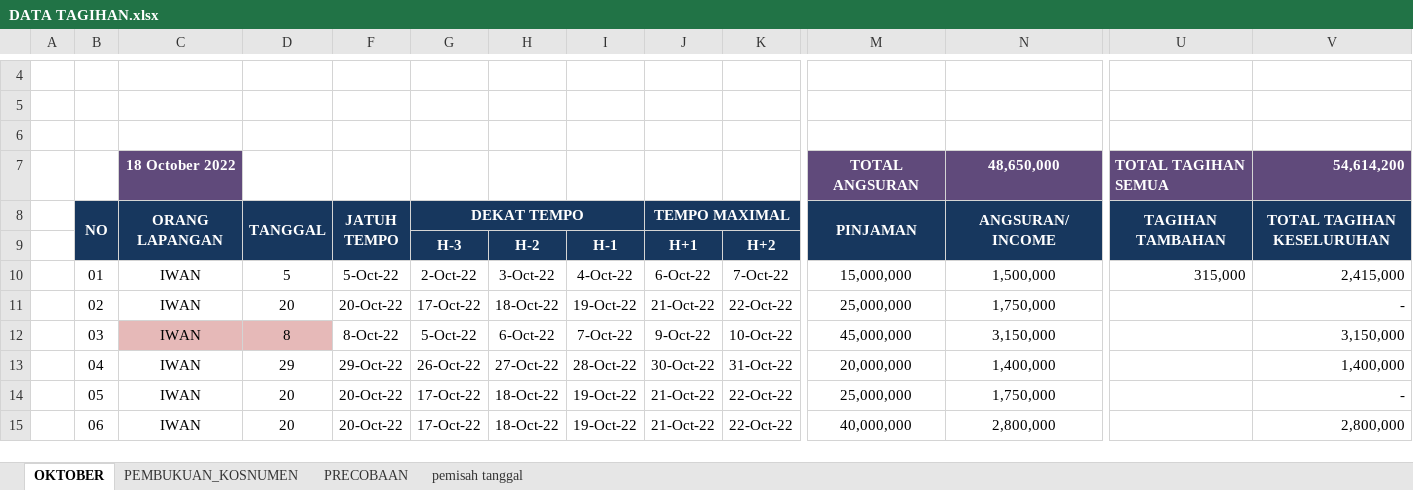
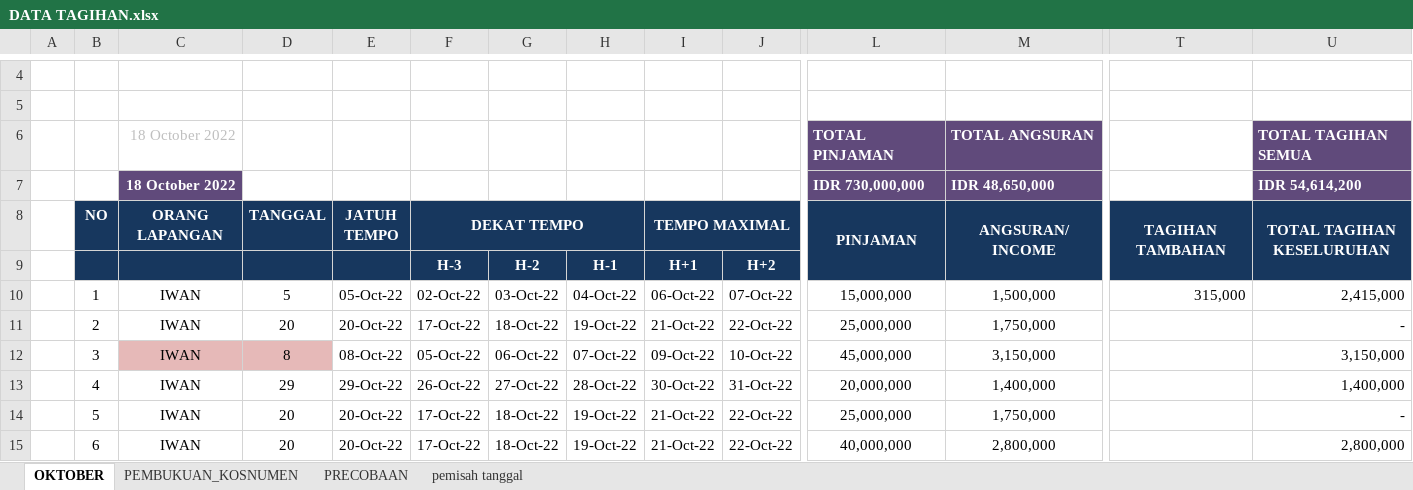
Before and after one commit to lodiprogrammer/data-peminjam-gadai, an Excel workbook: DATA TAGIHAN.xlsx, sheet OKTOBER, drawn as a sheet; only a part is shown, gaps mark what is left out; values as stored, in another font and other column widths than the file's, no borders; conditional formats not drawn; removed rows and columns are numbered as before the commit, all else as after; rows hold the shown columns only; the diff covers the shown part only; the diff names each change by its address in the sheet, - before the commit and + after, or states it on an @@ line.

Commit message:
UPDATE
penambahan filter pada tanggal tagihan

```diff
--- a/DATA TAGIHAN.xlsx (sheet OKTOBER)
+++ b/DATA TAGIHAN.xlsx (sheet OKTOBER)
-row 6: (empty)
+row 6:  |  | 18 October 2022 |  |  |  |  |  |  |  | TOTAL PINJAMAN | TOTAL ANGSURAN |  | TOTAL TAGIHAN SEMUA
-L6:M6 fill: none
+L6:M6 fill: #604A7B
-U6 fill: none
+U6 fill: #604A7B
-row 7:  |  | 18 October 2022 |  |  |  |  |  |  |  | TOTAL ANGSURAN | 48,650,000 | TOTAL TAGIHAN SEMUA | 54,614,200
+row 7:  |  | 18 October 2022 |  |  |  |  |  |  |  | IDR 730,000,000 | IDR 48,650,000 |  | IDR 54,614,200
-B8:B9 merged
-C8:C9 merged
-D8:D9 merged
-F8:F9 merged
-B10 (NO): 01
+B10 (NO): 1
-E10 (JATUH TEMPO): 5-Oct-22
+E10 (JATUH TEMPO): 05-Oct-22
-F10 (DEKAT TEMPO): 2-Oct-22
+F10 (DEKAT TEMPO): 02-Oct-22
-G10: 3-Oct-22
+G10: 03-Oct-22
-H10: 4-Oct-22
+H10: 04-Oct-22
-I10 (TEMPO MAXIMAL): 6-Oct-22
+I10 (TEMPO MAXIMAL): 06-Oct-22
-J10: 7-Oct-22
+J10: 07-Oct-22
-B11 (NO): 02
+B11 (NO): 2
-B12 (NO): 03
+B12 (NO): 3
-E12 (JATUH TEMPO): 8-Oct-22
+E12 (JATUH TEMPO): 08-Oct-22
-F12 (DEKAT TEMPO): 5-Oct-22
+F12 (DEKAT TEMPO): 05-Oct-22
-G12: 6-Oct-22
+G12: 06-Oct-22
-H12: 7-Oct-22
+H12: 07-Oct-22
-I12 (TEMPO MAXIMAL): 9-Oct-22
+I12 (TEMPO MAXIMAL): 09-Oct-22
-B13 (NO): 04
+B13 (NO): 4
-B14 (NO): 05
+B14 (NO): 5
-B15 (NO): 06
+B15 (NO): 6
```
Also changed, not shown: 33 edited cells and cell formats elsewhere in this sheet, formulas that keep their value, hidden cells.
